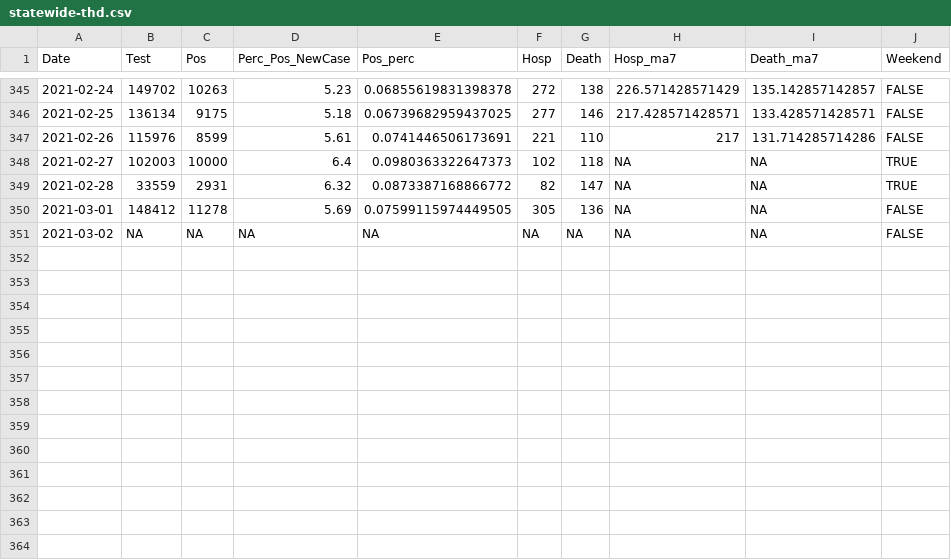
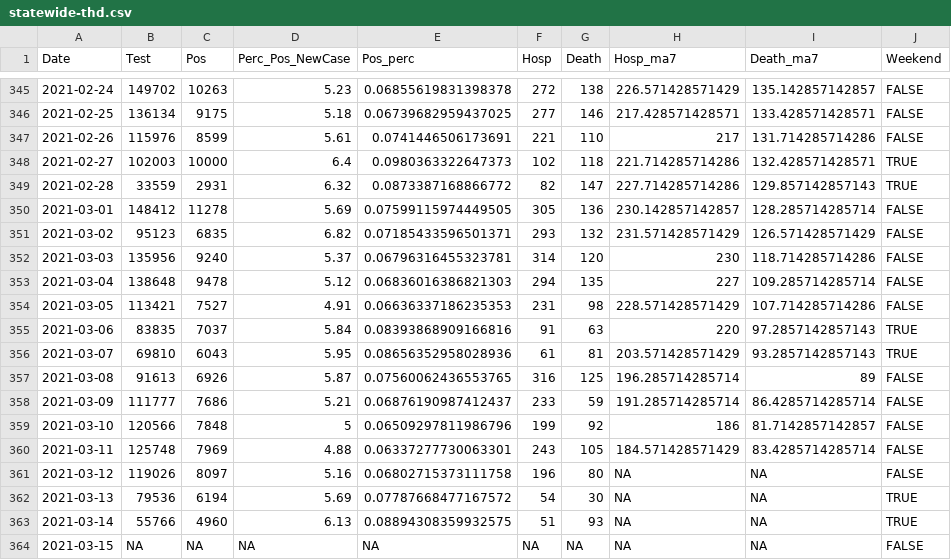
Before and after one commit to kokbent/covis19-data, a CSV file: statewide-thd.csv, drawn as a sheet; only a part is shown, gaps mark what is left out.

```diff
--- a/statewide-thd.csv
+++ b/statewide-thd.csv
@@ -347,5 +347,18 @@ Date,Test,Pos,Perc_Pos_NewCase,Pos_perc,Hosp,Death,Hosp_ma7,Death_ma7,Weekend
 2021-02-26,115976,8599,5.61,0.0741446506173691,221,110,217,131.714285714286,FALSE
-2021-02-27,102003,10000,6.4,0.0980363322647373,102,118,NA,NA,TRUE
-2021-02-28,33559,2931,6.32,0.0873387168866772,82,147,NA,NA,TRUE
-2021-03-01,148412,11278,5.69,0.07599115974449505,305,136,NA,NA,FALSE
-2021-03-02,NA,NA,NA,NA,NA,NA,NA,NA,FALSE
+2021-02-27,102003,10000,6.4,0.0980363322647373,102,118,221.714285714286,132.428571428571,TRUE
+2021-02-28,33559,2931,6.32,0.0873387168866772,82,147,227.714285714286,129.857142857143,TRUE
+2021-03-01,148412,11278,5.69,0.07599115974449505,305,136,230.142857142857,128.285714285714,FALSE
+2021-03-02,95123,6835,6.82,0.07185433596501371,293,132,231.571428571429,126.571428571429,FALSE
+2021-03-03,135956,9240,5.37,0.06796316455323781,314,120,230,118.714285714286,FALSE
+2021-03-04,138648,9478,5.12,0.06836016386821303,294,135,227,109.285714285714,FALSE
+2021-03-05,113421,7527,4.91,0.06636337186235353,231,98,228.571428571429,107.714285714286,FALSE
+2021-03-06,83835,7037,5.84,0.08393868909166816,91,63,220,97.2857142857143,TRUE
+2021-03-07,69810,6043,5.95,0.08656352958028936,61,81,203.571428571429,93.2857142857143,TRUE
+2021-03-08,91613,6926,5.87,0.07560062436553765,316,125,196.285714285714,89,FALSE
+2021-03-09,111777,7686,5.21,0.06876190987412437,233,59,191.285714285714,86.4285714285714,FALSE
+2021-03-10,120566,7848,5,0.06509297811986796,199,92,186,81.7142857142857,FALSE
+2021-03-11,125748,7969,4.88,0.06337277730063301,243,105,184.571428571429,83.4285714285714,FALSE
+2021-03-12,119026,8097,5.16,0.06802715373111758,196,80,NA,NA,FALSE
+2021-03-13,79536,6194,5.69,0.07787668477167572,54,30,NA,NA,TRUE
+2021-03-14,55766,4960,6.13,0.08894308359932575,51,93,NA,NA,TRUE
+2021-03-15,NA,NA,NA,NA,NA,NA,NA,NA,FALSE
```
Also changed, not shown: case_ev.csv, ct_pos_perc.csv, 3 other files.
